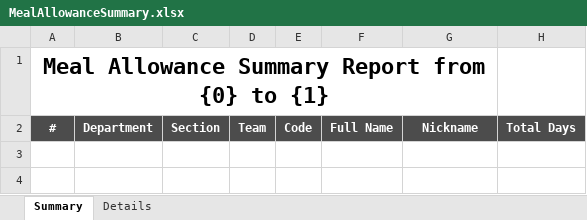
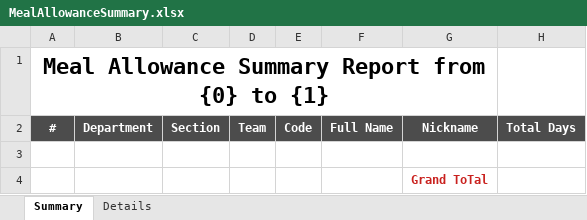
Before and after one commit to starixvn/hrm_sms-hrm, an Excel workbook: Fanex.NexHR.Site/ExcelTemplates/MealAllowanceSummary.xlsx, sheet Summary, drawn as a sheet; values as stored, in another font and other column widths than the file's, no borders; the diff names each change by its address in the sheet, - before the commit and + after, or states it on an @@ line.

Commit message:
feat(meal allowance): add grand total to report

```diff
--- a/Fanex.NexHR.Site/ExcelTemplates/MealAllowanceSummary.xlsx (sheet Summary)
+++ b/Fanex.NexHR.Site/ExcelTemplates/MealAllowanceSummary.xlsx (sheet Summary)
+row 3: (empty)
+row 4:  |  |  |  |  |  | Grand ToTal
```
Also changed, not shown: sheet Details, 1 other file.
